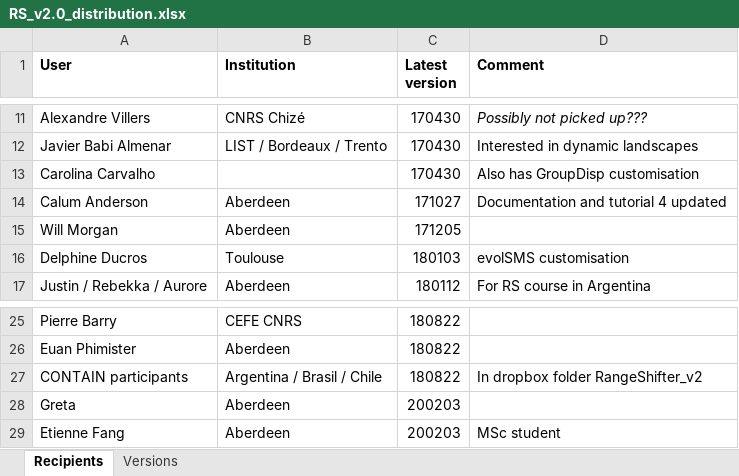
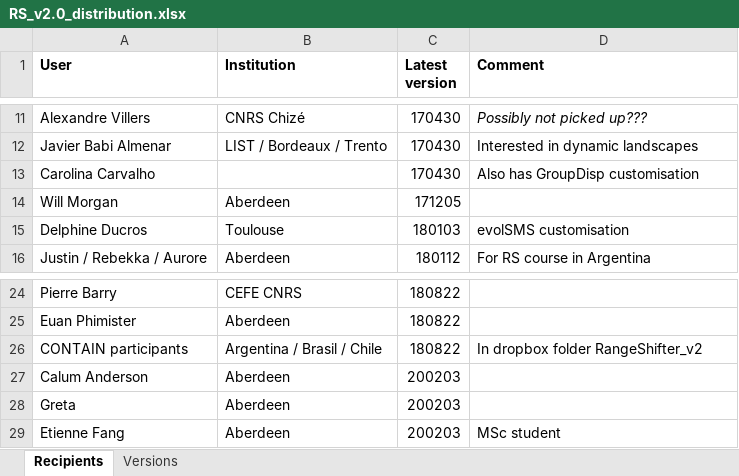
Before and after one commit to RangeShifter/RangeShiftR-pkg, an Excel workbook: doc/RS_v2.0_distribution.xlsx, sheet Recipients, drawn as a sheet; only a part is shown, gaps mark what is left out; values as stored, in another font and other column widths than the file's, no borders; removed rows and columns are numbered as before the commit, all else as after; the diff names each change by its address in the sheet, - before the commit and + after, or states it on an @@ line.

Commit message:
Updated distribution list

```diff
--- a/doc/RS_v2.0_distribution.xlsx (sheet Recipients)
+++ b/doc/RS_v2.0_distribution.xlsx (sheet Recipients)
-row 14: Calum Anderson | Aberdeen | 171027 | Documentation and tutorial 4 updated
+row 27: Calum Anderson | Aberdeen | 200203
```
